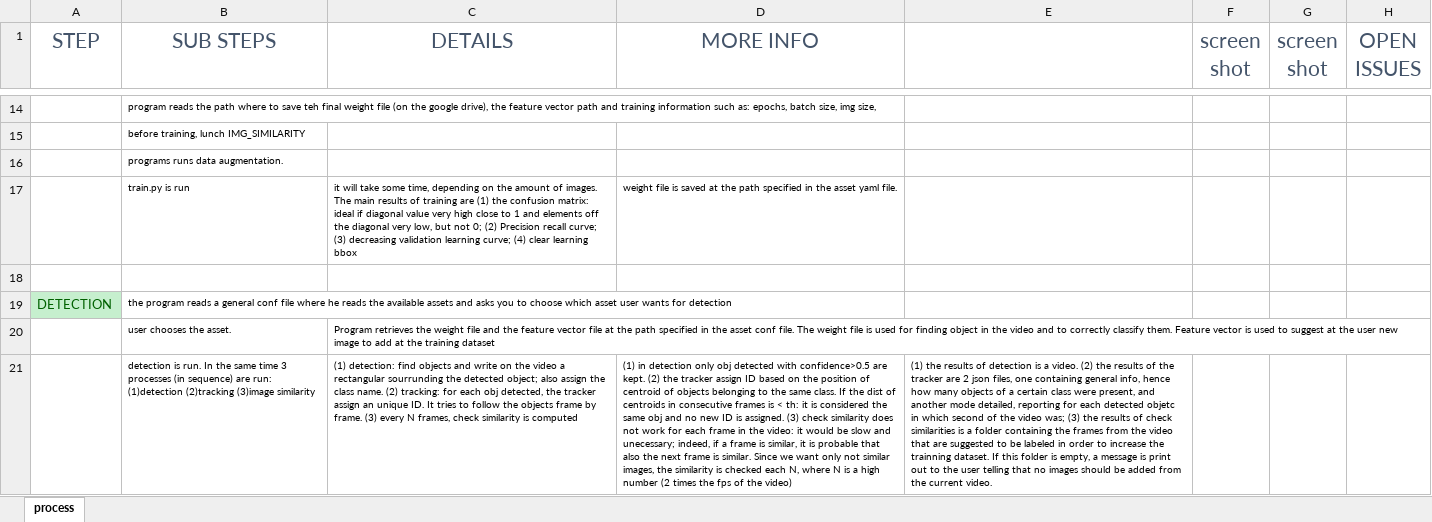
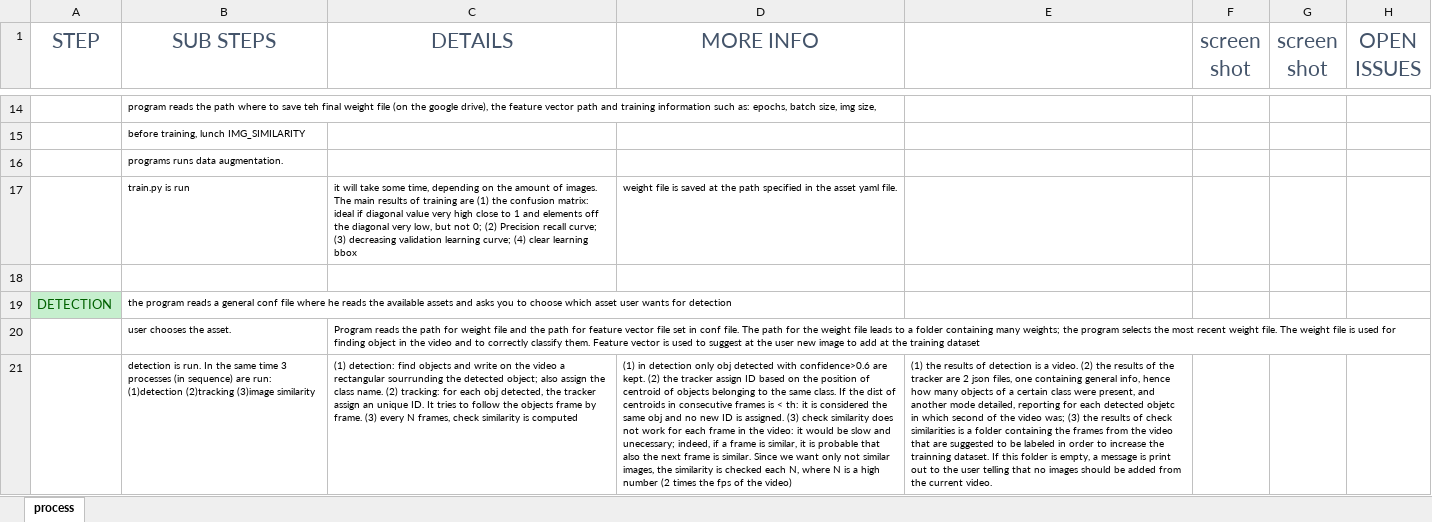
Before and after one commit to GiuliaCiaramella/yolov5, an Excel workbook: e2e.xlsx, sheet process, drawn as a sheet; only a part is shown, gaps mark what is left out; values as stored, in another font and other column widths than the file's, no borders; charts and pictures not drawn; the diff names each change by its address in the sheet, - before the commit and + after, or states it on an @@ line.

Commit message:
updated e2e

```diff
--- a/e2e.xlsx (sheet process)
+++ b/e2e.xlsx (sheet process)
-C20 (DETAILS): Program retrieves the weight file and the feature vector file at the path specified in the asset conf file. The…
+C20 (DETAILS): Program reads the path for weight file and the path for feature vector file set in conf file. The path for the weight file leads to a folder containing many weights; the program selects the most recent weight file. The…
-D21 (MORE INFO): …detected with confidence>0.5 are kept.…
+D21 (MORE INFO): …detected with confidence>0.6 are kept.…
```
